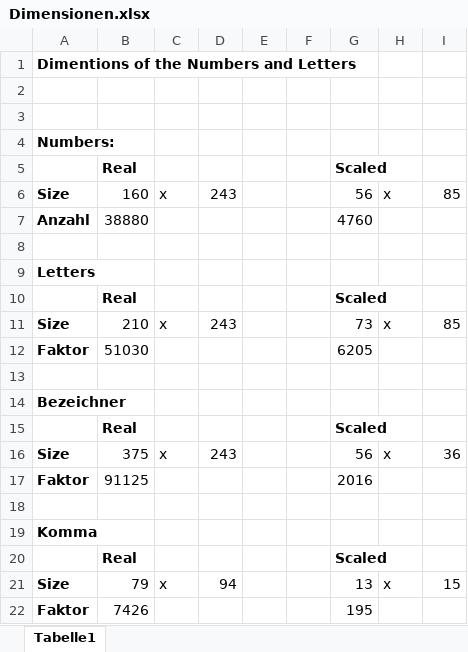
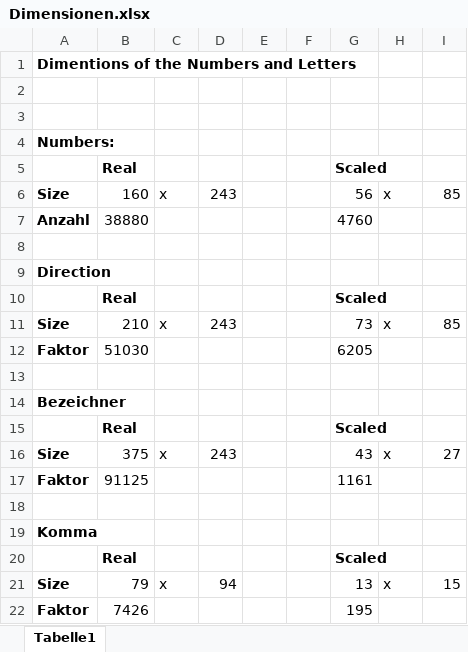
Before and after one commit to BalooSLU/car-dash-MC, an Excel workbook: documents/Dimensionen.xlsx, sheet Tabelle1, drawn as a sheet; values as stored, in another font and other column widths than the file's, no borders; the diff names each change by its address in the sheet, - before the commit and + after, or states it on an @@ line.

```diff
--- a/documents/Dimensionen.xlsx (sheet Tabelle1)
+++ b/documents/Dimensionen.xlsx (sheet Tabelle1)
-A9: Letters
+A9: Direction
-G16: 56
+G16: 43
-I16: 36
+I16: 27
-G17: 2016
+G17: 1161
```
Also changed, not shown: 6 other files.
